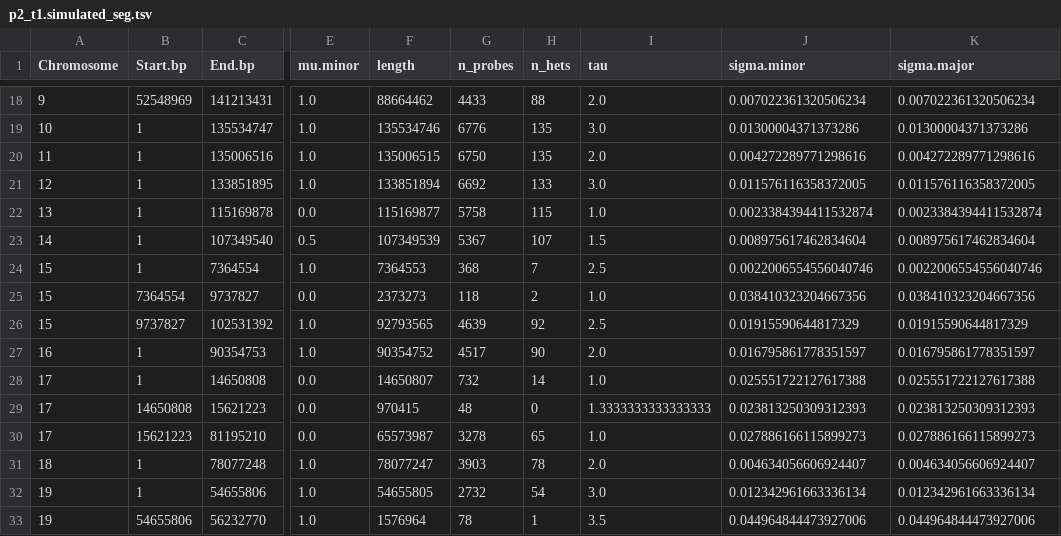
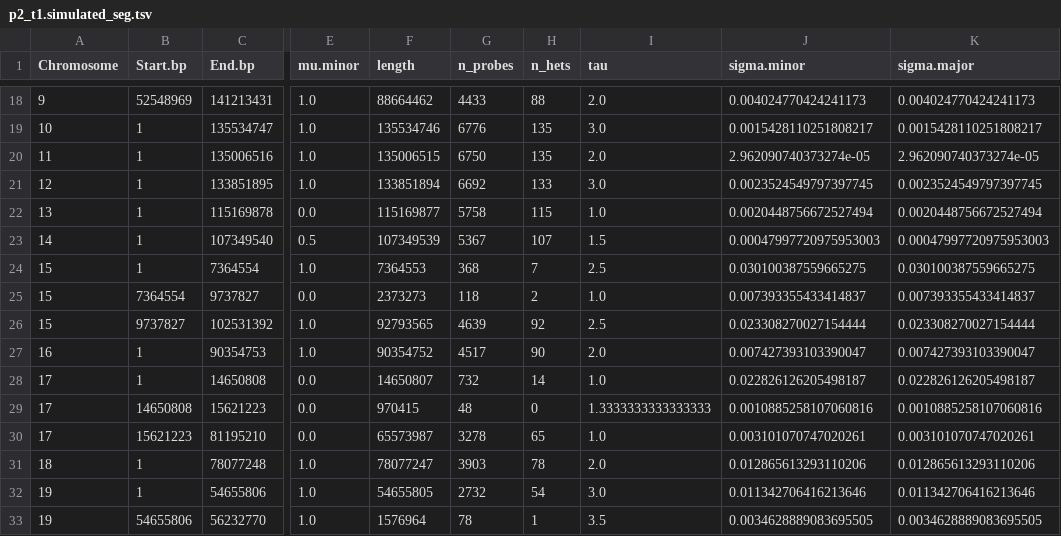
Before and after one commit to getzlab/SimulatedTumorData, a TSV file: sim_data/patient2/sample_cnv_profiles/p2_t1.simulated_seg.tsv, drawn as a sheet; only a part is shown, gaps mark what is left out; the diff covers the shown part only; the diff names each change by its address in the sheet, - before the commit and + after, or states it on an @@ line.

```diff
--- a/sim_data/patient2/sample_cnv_profiles/p2_t1.simulated_seg.tsv
+++ b/sim_data/patient2/sample_cnv_profiles/p2_t1.simulated_seg.tsv
-J18 (sigma.minor): 0.007022361320506234
+J18 (sigma.minor): 0.004024770424241173
-K18 (sigma.major): 0.007022361320506234
+K18 (sigma.major): 0.004024770424241173
-J19 (sigma.minor): 0.01300004371373286
+J19 (sigma.minor): 0.0015428110251808217
-K19 (sigma.major): 0.01300004371373286
+K19 (sigma.major): 0.0015428110251808217
-J20 (sigma.minor): 0.004272289771298616
+J20 (sigma.minor): 2.962090740373274e-05
-K20 (sigma.major): 0.004272289771298616
+K20 (sigma.major): 2.962090740373274e-05
-J21 (sigma.minor): 0.011576116358372005
+J21 (sigma.minor): 0.0023524549797397745
-K21 (sigma.major): 0.011576116358372005
+K21 (sigma.major): 0.0023524549797397745
-J22 (sigma.minor): 0.0023384394411532874
+J22 (sigma.minor): 0.0020448756672527494
-K22 (sigma.major): 0.0023384394411532874
+K22 (sigma.major): 0.0020448756672527494
-J23 (sigma.minor): 0.008975617462834604
+J23 (sigma.minor): 0.00047997720975953003
-K23 (sigma.major): 0.008975617462834604
+K23 (sigma.major): 0.00047997720975953003
-J24 (sigma.minor): 0.0022006554556040746
+J24 (sigma.minor): 0.030100387559665275
-K24 (sigma.major): 0.0022006554556040746
+K24 (sigma.major): 0.030100387559665275
-J25 (sigma.minor): 0.038410323204667356
+J25 (sigma.minor): 0.007393355433414837
-K25 (sigma.major): 0.038410323204667356
+K25 (sigma.major): 0.007393355433414837
-J26 (sigma.minor): 0.01915590644817329
+J26 (sigma.minor): 0.023308270027154444
-K26 (sigma.major): 0.01915590644817329
+K26 (sigma.major): 0.023308270027154444
-J27 (sigma.minor): 0.016795861778351597
+J27 (sigma.minor): 0.007427393103390047
-K27 (sigma.major): 0.016795861778351597
+K27 (sigma.major): 0.007427393103390047
-J28 (sigma.minor): 0.025551722127617388
+J28 (sigma.minor): 0.022826126205498187
-K28 (sigma.major): 0.025551722127617388
+K28 (sigma.major): 0.022826126205498187
-J29 (sigma.minor): 0.023813250309312393
+J29 (sigma.minor): 0.0010885258107060816
-K29 (sigma.major): 0.023813250309312393
+K29 (sigma.major): 0.0010885258107060816
-J30 (sigma.minor): 0.027886166115899273
+J30 (sigma.minor): 0.003101070747020261
-K30 (sigma.major): 0.027886166115899273
+K30 (sigma.major): 0.003101070747020261
-J31 (sigma.minor): 0.004634056606924407
+J31 (sigma.minor): 0.012865613293110206
-K31 (sigma.major): 0.004634056606924407
+K31 (sigma.major): 0.012865613293110206
-J32 (sigma.minor): 0.012342961663336134
+J32 (sigma.minor): 0.011342706416213646
-K32 (sigma.major): 0.012342961663336134
+K32 (sigma.major): 0.011342706416213646
-J33 (sigma.minor): 0.044964844473927006
+J33 (sigma.minor): 0.0034628889083695505
-K33 (sigma.major): 0.044964844473927006
+K33 (sigma.major): 0.0034628889083695505
```
Also changed, not shown: 56 edited cells elsewhere in this file, sim_data/patient2/phylogicNDT_results/patient2_build_tree_posteriors.tsv, sim_data/patient2/phylogicNDT_results/patient2_cell_population_abundances.tsv, 18 other files.
